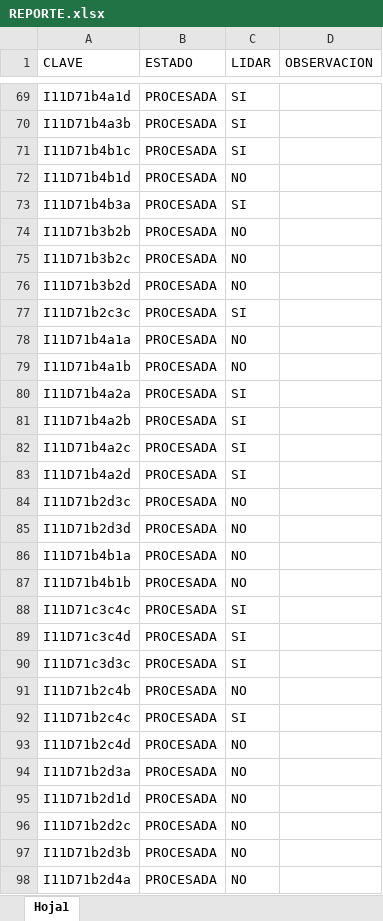
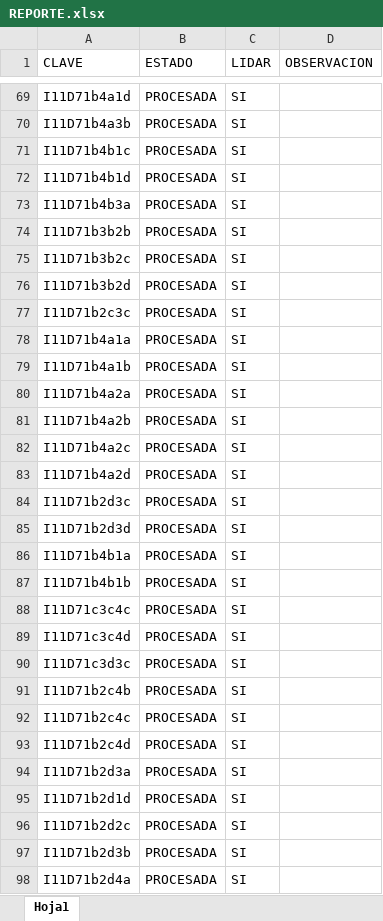
Before and after one commit to INYGEO/REPORTE, an Excel workbook: REPORTE.xlsx, sheet Hoja1, drawn as a sheet; only a part is shown, gaps mark what is left out; values as stored, in another font and other column widths than the file's, no cell formats; the diff covers the shown part only; the diff names each change by its address in the sheet, - before the commit and + after, or states it on an @@ line.

Commit message:
Add files via upload

```diff
--- a/REPORTE.xlsx (sheet Hoja1)
+++ b/REPORTE.xlsx (sheet Hoja1)
-C72 (LIDAR): NO
+C72 (LIDAR): SI
-C74:C76 (LIDAR): NO
+C74:C76 (LIDAR): SI
-C78:C79 (LIDAR): NO
+C78:C79 (LIDAR): SI
-C84:C87 (LIDAR): NO
+C84:C87 (LIDAR): SI
-C91 (LIDAR): NO
+C91 (LIDAR): SI
-C93:C98 (LIDAR): NO
+C93:C98 (LIDAR): SI
```
Also changed, not shown: 29 edited cells elsewhere in this sheet, cell formats.
